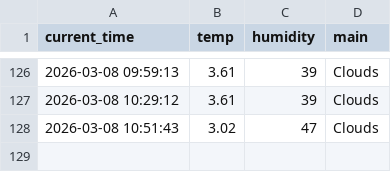
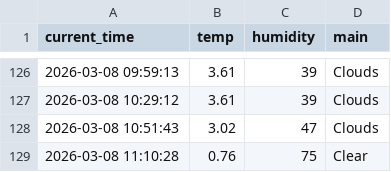
Before and after one commit to JH010918/weather_5m, a CSV file: weather.csv, drawn as a sheet; only a part is shown, gaps mark what is left out.

```diff
--- a/weather.csv
+++ b/weather.csv
@@ -128 +128,2 @@ current_time,temp,humidity,main
 2026-03-08 10:51:43,3.02,47,Clouds
+2026-03-08 11:10:28,0.76,75,Clear
```
